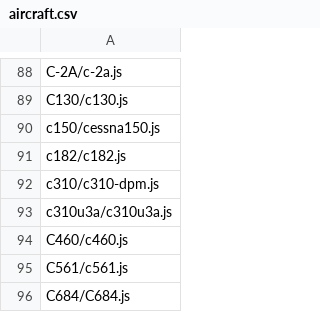
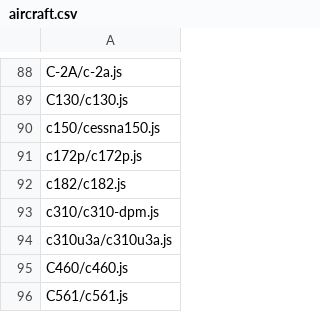
Before and after one commit to fgx/fgx-aircraft, a CSV file: data/aircraft.csv, drawn as a sheet; only a part is shown, gaps mark what is left out; the shorter side is filled out with more unchanged rows; the diff names each change by its address in the sheet, - before the commit and + after, or states it on an @@ line.

```diff
--- a/data/aircraft.csv
+++ b/data/aircraft.csv
+row 91: c172p/c172p.js
```
Also changed, not shown: 1 other file.
